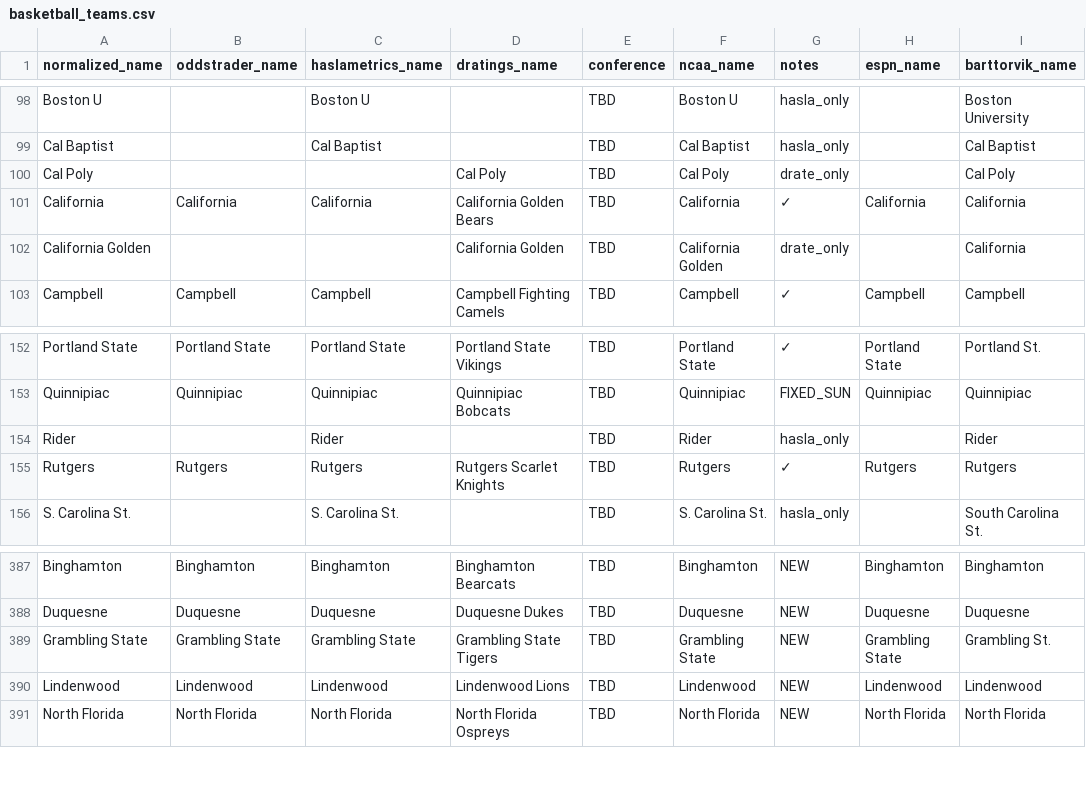
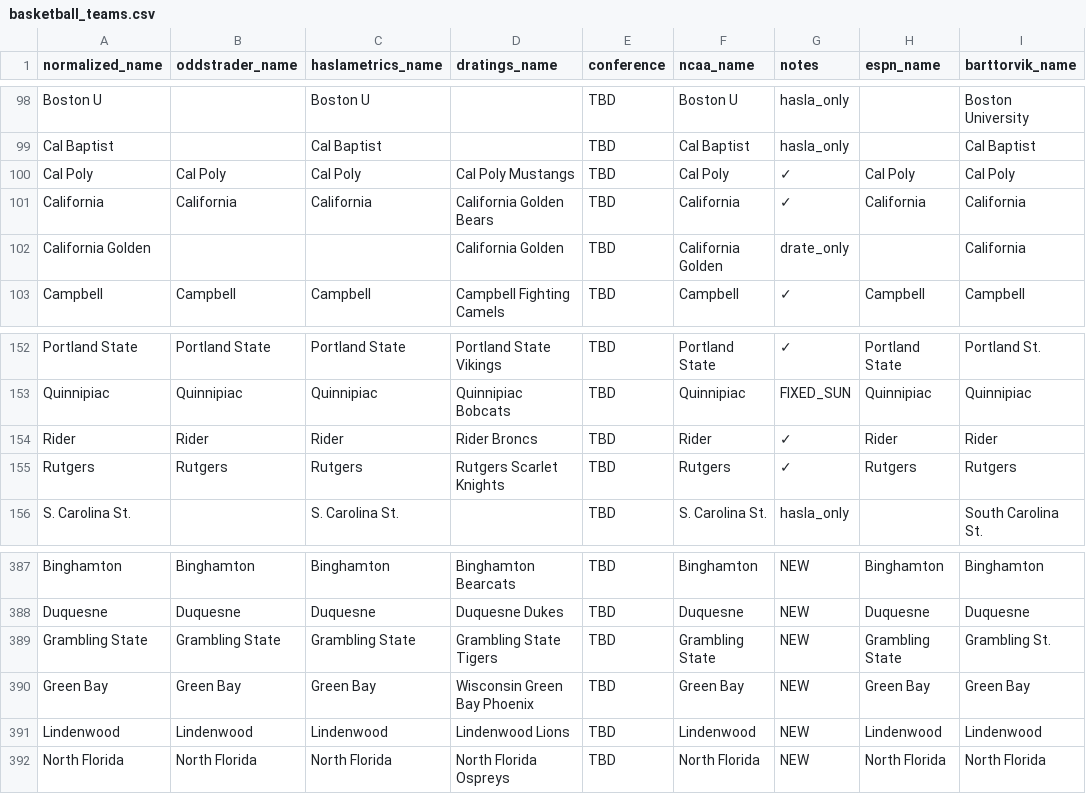
Before and after one commit to dpk1212/nhl-savant, a CSV file: public/basketball_teams.csv, drawn as a sheet; only a part is shown, gaps mark what is left out.

Commit message:
fix: Add Green Bay, fix Rider and Cal Poly mappings for Dec 4

```diff
--- a/public/basketball_teams.csv
+++ b/public/basketball_teams.csv
@@ -99,3 +99,3 @@ Boston U,,Boston U,,TBD,Boston U,hasla_only,,Boston University
 Cal Baptist,,Cal Baptist,,TBD,Cal Baptist,hasla_only,,Cal Baptist
-Cal Poly,,,Cal Poly,TBD,Cal Poly,drate_only,,Cal Poly
+Cal Poly,Cal Poly,Cal Poly,Cal Poly Mustangs,TBD,Cal Poly,✓,Cal Poly,Cal Poly
 California,California,California,California Golden Bears,TBD,California,✓,California,California
@@ -153,3 +153,3 @@ Portland State,Portland State,Portland State,Portland State Vikings,TBD,Portland
 Quinnipiac,Quinnipiac,Quinnipiac,Quinnipiac Bobcats,TBD,Quinnipiac,FIXED_SUN,Quinnipiac,Quinnipiac
-Rider,,Rider,,TBD,Rider,hasla_only,,Rider
+Rider,Rider,Rider,Rider Broncs,TBD,Rider,✓,Rider,Rider
 Rutgers,Rutgers,Rutgers,Rutgers Scarlet Knights,TBD,Rutgers,✓,Rutgers,Rutgers
@@ -389,2 +389,3 @@ Duquesne,Duquesne,Duquesne,Duquesne Dukes,TBD,Duquesne,NEW,Duquesne,Duquesne
 Grambling State,Grambling State,Grambling State,Grambling State Tigers,TBD,Grambling State,NEW,Grambling State,Grambling St.
+Green Bay,Green Bay,Green Bay,Wisconsin Green Bay Phoenix,TBD,Green Bay,NEW,Green Bay,Green Bay
 Lindenwood,Lindenwood,Lindenwood,Lindenwood Lions,TBD,Lindenwood,NEW,Lindenwood,Lindenwood
```
